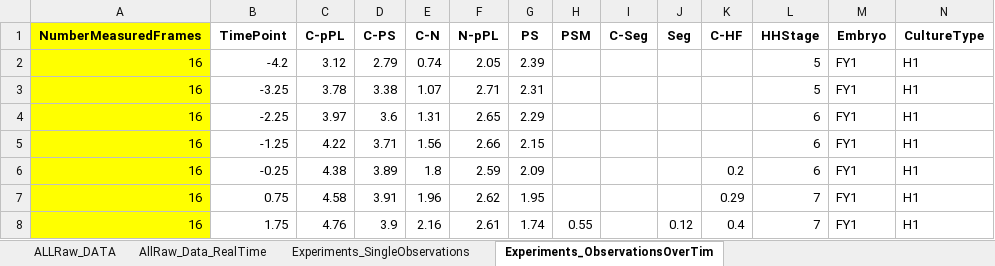
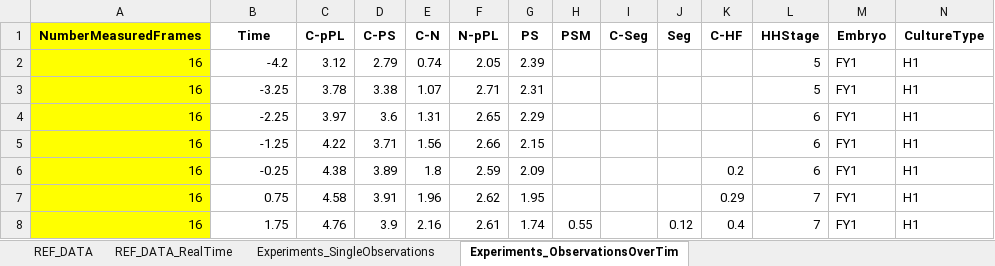
Before and after one commit to pjmartel/ChEEQ_tool, an Excel workbook: Grelha_Martel_Tool_OnlyMainData.xlsx, sheet Experiments_ObservationsOverTim, drawn as a sheet; only a part is shown; values as stored, in another font and other column widths than the file's, no borders; the diff names each change by its address in the sheet, - before the commit and + after, or states it on an @@ line.

Commit message:
New sheet titles,  "TimePoint" renamed to "Time"

```diff
--- a/Grelha_Martel_Tool_OnlyMainData.xlsx (sheet Experiments_ObservationsOverTim)
+++ b/Grelha_Martel_Tool_OnlyMainData.xlsx (sheet Experiments_ObservationsOverTim)
-sheet tab: ALLRaw_DATA
+sheet tab: REF_DATA
-sheet tab: AllRaw_Data_RealTime
+sheet tab: REF_DATA_RealTime
-B1: TimePoint
+B1: Time
```
Also changed, not shown: sheet Experiments_SingleObservations, sheet REF_DATA_RealTime, sheet REF_DATA.
